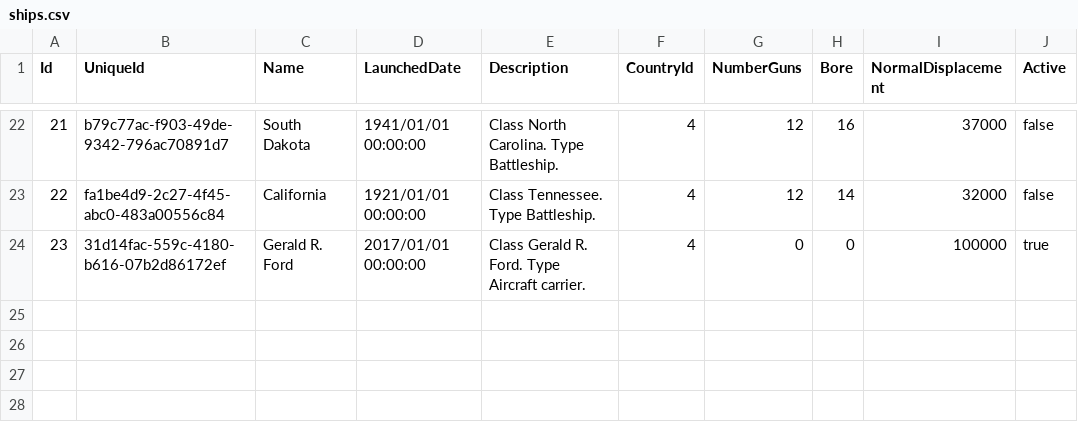
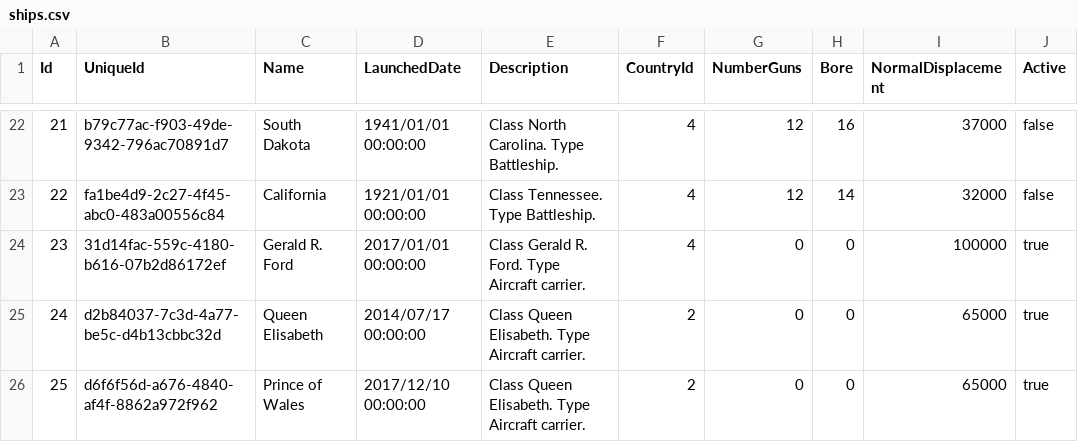
Before and after one commit to NNPopov/CSharpExpressionsExamples, a CSV file: ShipData/ships.csv, drawn as a sheet; only a part is shown, gaps mark what is left out; the diff names each change by its address in the sheet, - before the commit and + after, or states it on an @@ line.

```diff
--- a/ShipData/ships.csv
+++ b/ShipData/ships.csv
+row 25: 24 | d2b84037-7c3d-4a77-be5c-d4b13cbbc32d | Queen Elisabeth | 2014/07/17 00:00:00 | Class Queen Elisabeth. Type Aircraft carrier. | 2 | 0 | 0 | 65000 | true
+row 26: 25 | d6f6f56d-a676-4840-af4f-8862a972f962 | Prince of Wales | 2017/12/10 00:00:00 | Class Queen Elisabeth. Type Aircraft carrier. | 2 | 0 | 0 | 65000 | true
```
Also changed, not shown: 7 other files.
